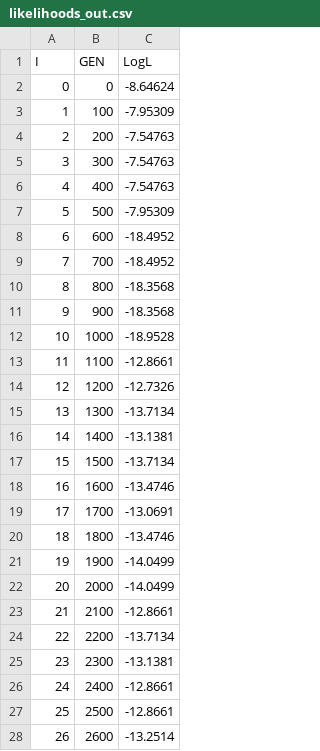
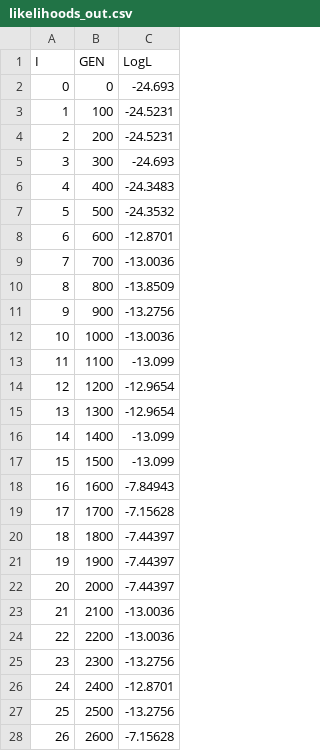
Before and after one commit to PollockLaboratory/SimPLEX, a CSV file: resources/s1_test_run/likelihoods_out.csv, drawn as a sheet; only a part is shown; the diff covers the shown part only.

```diff
--- a/resources/s1_test_run/likelihoods_out.csv
+++ b/resources/s1_test_run/likelihoods_out.csv
@@ -1,28 +1,28 @@
 I,GEN,LogL
-0,0,-8.64624
-1,100,-7.95309
-2,200,-7.54763
-3,300,-7.54763
-4,400,-7.54763
-5,500,-7.95309
-6,600,-18.4952
-7,700,-18.4952
-8,800,-18.3568
-9,900,-18.3568
-10,1000,-18.9528
-11,1100,-12.8661
-12,1200,-12.7326
-13,1300,-13.7134
-14,1400,-13.1381
-15,1500,-13.7134
-16,1600,-13.4746
-17,1700,-13.0691
-18,1800,-13.4746
-19,1900,-14.0499
-20,2000,-14.0499
-21,2100,-12.8661
-22,2200,-13.7134
-23,2300,-13.1381
-24,2400,-12.8661
-25,2500,-12.8661
-26,2600,-13.2514
+0,0,-24.693
+1,100,-24.5231
+2,200,-24.5231
+3,300,-24.693
+4,400,-24.3483
+5,500,-24.3532
+6,600,-12.8701
+7,700,-13.0036
+8,800,-13.8509
+9,900,-13.2756
+10,1000,-13.0036
+11,1100,-13.099
+12,1200,-12.9654
+13,1300,-12.9654
+14,1400,-13.099
+15,1500,-13.099
+16,1600,-7.84943
+17,1700,-7.15628
+18,1800,-7.44397
+19,1900,-7.44397
+20,2000,-7.44397
+21,2100,-13.0036
+22,2200,-13.0036
+23,2300,-13.2756
+24,2400,-12.8701
+25,2500,-13.2756
+26,2600,-7.15628
```
Also changed, not shown: 74 edited cells elsewhere in this file, resources/s1_test_run/parameters_out.csv, resources/s1_test_run/rate_vectors_out.csv, 17 other files.
